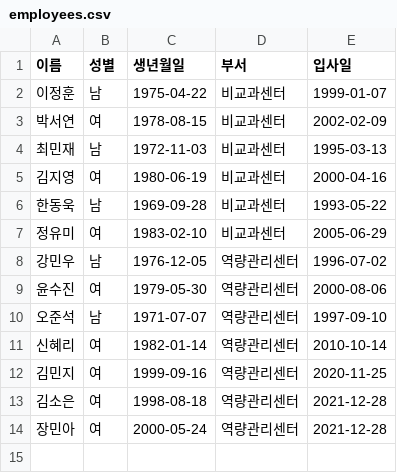
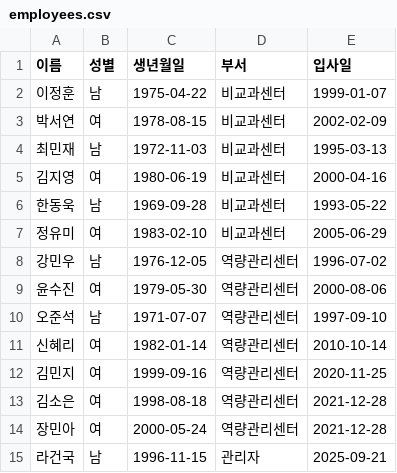
Before and after one commit to rmrisco28/stepUp_prj5, a CSV file: backend/src/main/resources/employees.csv, drawn as a sheet.

Commit message:
관리자도 employee에 추가했습니다.

```diff
--- a/backend/src/main/resources/employees.csv
+++ b/backend/src/main/resources/employees.csv
@@ -14 +14,2 @@
 장민아,여,2000-05-24,역량관리센터,2021-12-28
+라건국,남,1996-11-15,관리자,2025-09-21
```
Also changed, not shown: 2 other files.
